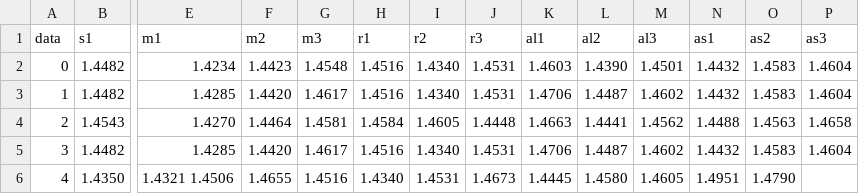
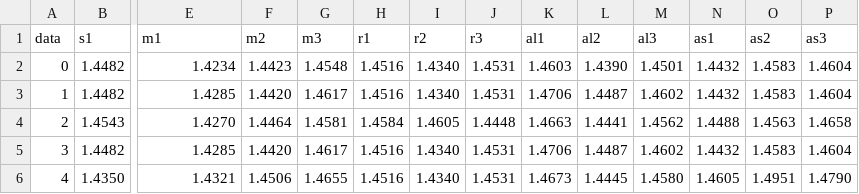
Before and after one commit to icarob-eng/contador-de-pixels, a CSV file: massas.csv, drawn as a sheet; only a part is shown, gaps mark what is left out; the diff names each change by its address in the sheet, - before the commit and + after, or states it on an @@ line.

Commit message:
Update massas.csv

```diff
--- a/massas.csv
+++ b/massas.csv
-E6 (m1): 1.4321 1.4506
+E6 (m1): 1.4321
-F6 (m2): 1.4655
+F6 (m2): 1.4506
-G6 (m3): 1.4516
+G6 (m3): 1.4655
-H6 (r1): 1.4340
+H6 (r1): 1.4516
-I6 (r2): 1.4531
+I6 (r2): 1.4340
-J6 (r3): 1.4673
+J6 (r3): 1.4531
-K6 (al1): 1.4445
+K6 (al1): 1.4673
-L6 (al2): 1.4580
+L6 (al2): 1.4445
-M6 (al3): 1.4605
+M6 (al3): 1.4580
-N6 (as1): 1.4951
+N6 (as1): 1.4605
-O6 (as2): 1.4790
+O6 (as2): 1.4951
-P6 (as3): (empty)
+P6 (as3): 1.4790
```
